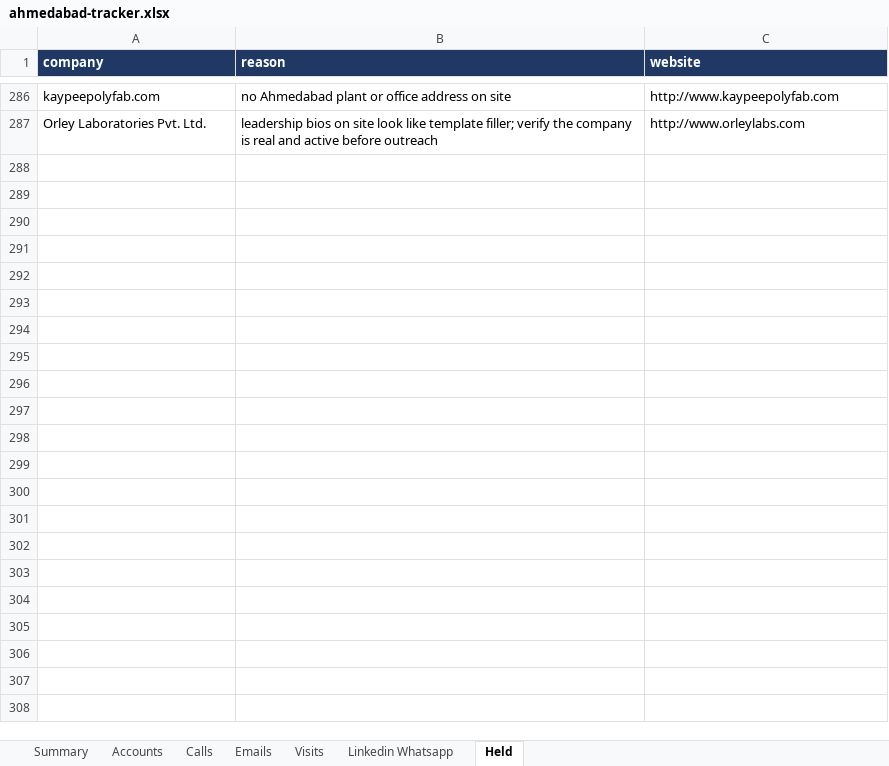
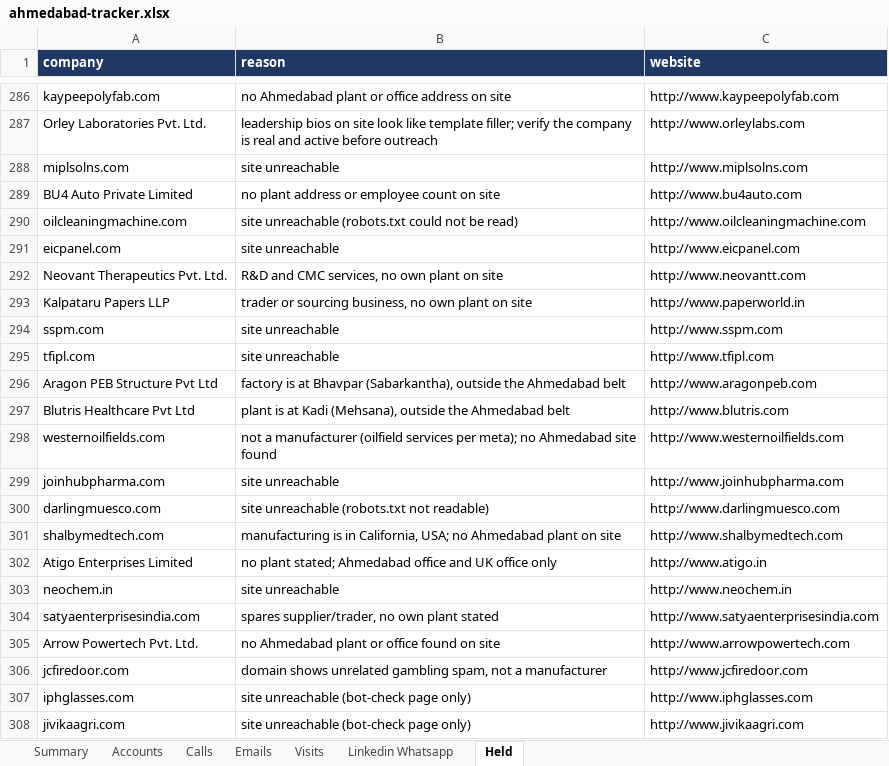
Before and after one commit to drdhavaltrivedi/ERP, an Excel workbook: gtm/leads/ahmedabad-tracker.xlsx, sheet Held, drawn as a sheet; only a part is shown, gaps mark what is left out; values as stored, in another font and other column widths than the file's, no borders; the diff names each change by its address in the sheet, - before the commit and + after, or states it on an @@ line.

```diff
--- a/gtm/leads/ahmedabad-tracker.xlsx (sheet Held)
+++ b/gtm/leads/ahmedabad-tracker.xlsx (sheet Held)
+row 288: miplsolns.com | site unreachable | http://www.miplsolns.com
+row 289: BU4 Auto Private Limited | no plant address or employee count on site | http://www.bu4auto.com
+row 290: oilcleaningmachine.com | site unreachable (robots.txt could not be read) | http://www.oilcleaningmachine.com
+row 291: eicpanel.com | site unreachable | http://www.eicpanel.com
+row 292: Neovant Therapeutics Pvt. Ltd. | R&D and CMC services, no own plant on site | http://www.neovantt.com
+row 293: Kalpataru Papers LLP | trader or sourcing business, no own plant on site | http://www.paperworld.in
+row 294: sspm.com | site unreachable | http://www.sspm.com
+row 295: tfipl.com | site unreachable | http://www.tfipl.com
+row 296: Aragon PEB Structure Pvt Ltd | factory is at Bhavpar (Sabarkantha), outside the Ahmedabad belt | http://www.aragonpeb.com
+row 297: Blutris Healthcare Pvt Ltd | plant is at Kadi (Mehsana), outside the Ahmedabad belt | http://www.blutris.com
+row 298: westernoilfields.com | not a manufacturer (oilfield services per meta); no Ahmedabad site found | http://www.westernoilfields.com
+row 299: joinhubpharma.com | site unreachable | http://www.joinhubpharma.com
+row 300: darlingmuesco.com | site unreachable (robots.txt not readable) | http://www.darlingmuesco.com
+row 301: shalbymedtech.com | manufacturing is in California, USA; no Ahmedabad plant on site | http://www.shalbymedtech.com
+row 302: Atigo Enterprises Limited | no plant stated; Ahmedabad office and UK office only | http://www.atigo.in
+row 303: neochem.in | site unreachable | http://www.neochem.in
+row 304: satyaenterprisesindia.com | spares supplier/trader, no own plant stated | http://www.satyaenterprisesindia.com
+row 305: Arrow Powertech Pvt. Ltd. | no Ahmedabad plant or office found on site | http://www.arrowpowertech.com
+row 306: jcfiredoor.com | domain shows unrelated gambling spam, not a manufacturer | http://www.jcfiredoor.com
+row 307: iphglasses.com | site unreachable (bot-check page only) | http://www.iphglasses.com
+row 308: jivikaagri.com | site unreachable (bot-check page only) | http://www.jivikaagri.com
```
Also changed, not shown: sheet Accounts, sheet Summary, 19 other files.
